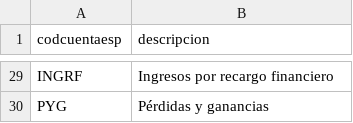
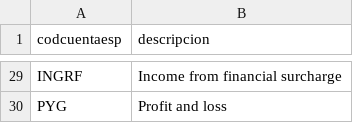
Before and after one commit to NeoRazorX/facturascripts, a CSV file: Core/Data/Lang/ES/cuentasesp.csv, drawn as a sheet; only a part is shown, gaps mark what is left out; the diff covers the shown part only.

```diff
--- a/Core/Data/Lang/ES/cuentasesp.csv
+++ b/Core/Data/Lang/ES/cuentasesp.csv
@@ -29,2 +29,2 @@ codcuentaesp;descripcion
-"INGRF";"Ingresos por recargo financiero"
-"PYG";"Pérdidas y ganancias"
+"INGRF";"Income from financial surcharge"
+"PYG";"Profit and loss"
```
Also changed, not shown: 1 added row, 1 removed row and 26 edited cells elsewhere in this file, 1 other file.
